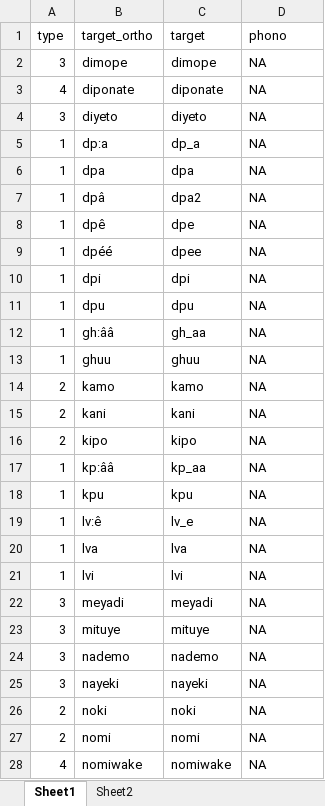
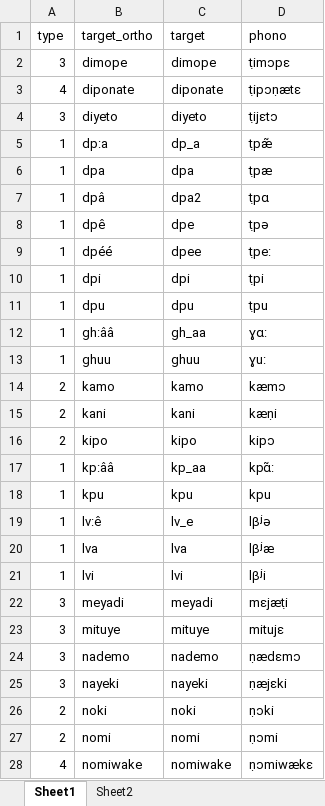
Before and after one commit to alecristia/nwryd19, an Excel workbook: stimuli.xlsx, sheet Sheet1, drawn as a sheet; only a part is shown; values as stored, in another font and other column widths than the file's, no borders; the diff covers the shown part only; the diff names each change by its address in the sheet, - before the commit and + after, or states it on an @@ line.

```diff
--- a/stimuli.xlsx (sheet Sheet1)
+++ b/stimuli.xlsx (sheet Sheet1)
-D2 (phono): NA
+D2 (phono): ṭimɔpɛ
-D3 (phono): NA
+D3 (phono): ṭipɔṇætɛ
-D4 (phono): NA
+D4 (phono): ṭijɛtɔ
-D5 (phono): NA
+D5 (phono): ṭpæ͂
-D6 (phono): NA
+D6 (phono): ṭpæ
-D7 (phono): NA
+D7 (phono): ṭpɑ
-D8 (phono): NA
+D8 (phono): ṭpə
-D9 (phono): NA
+D9 (phono): ṭpe:
-D10 (phono): NA
+D10 (phono): ṭpi
-D11 (phono): NA
+D11 (phono): ṭpu
-D12 (phono): NA
+D12 (phono): ɣɑ:
-D13 (phono): NA
+D13 (phono): ɣu:
-D14 (phono): NA
+D14 (phono): kæmɔ
-D15 (phono): NA
+D15 (phono): kæṇi
-D16 (phono): NA
+D16 (phono): kipɔ
-D17 (phono): NA
+D17 (phono): kpɑ͂:
-D18 (phono): NA
+D18 (phono): kpu
-D19 (phono): NA
+D19 (phono): lβʲə
-D20 (phono): NA
+D20 (phono): lβʲæ
-D21 (phono): NA
+D21 (phono): lβʲi
-D22 (phono): NA
+D22 (phono): mɛjæṭi
-D23 (phono): NA
+D23 (phono): mitujɛ
-D24 (phono): NA
+D24 (phono): ṇædɛmɔ
-D25 (phono): NA
+D25 (phono): ṇæjɛki
-D26 (phono): NA
+D26 (phono): ṇɔki
-D27 (phono): NA
+D27 (phono): ṇɔmi
-D28 (phono): NA
+D28 (phono): ṇɔmiwækɛ
```
Also changed, not shown: 26 edited cells elsewhere in this sheet, 9 other files.
